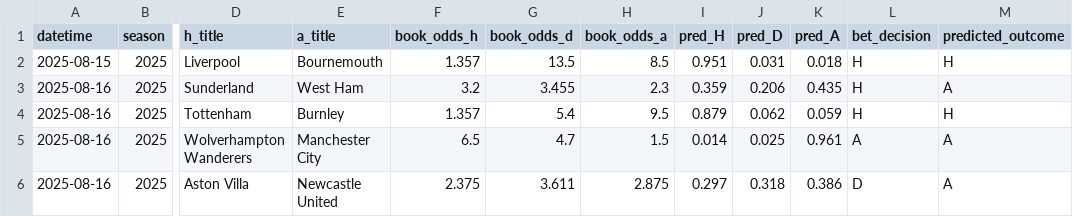
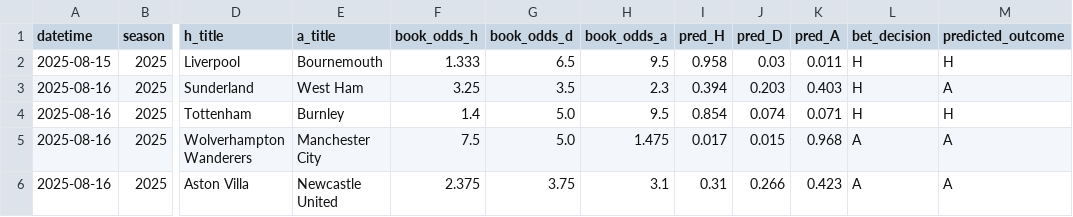
Before and after one commit to NinjaofDarkness/prem-bet-model, a CSV file: data/output/predictions/2025_gw1.csv, drawn as a sheet; only a part is shown, gaps mark what is left out; the diff covers the shown part only; the diff names each change by its address in the sheet, - before the commit and + after, or states it on an @@ line.

```diff
--- a/data/output/predictions/2025_gw1.csv
+++ b/data/output/predictions/2025_gw1.csv
-F2 (book_odds_h): 1.357
+F2 (book_odds_h): 1.333
-G2 (book_odds_d): 13.5
+G2 (book_odds_d): 6.5
-H2 (book_odds_a): 8.5
+H2 (book_odds_a): 9.5
-I2 (pred_H): 0.951
+I2 (pred_H): 0.958
-J2 (pred_D): 0.031
+J2 (pred_D): 0.03
-K2 (pred_A): 0.018
+K2 (pred_A): 0.011
-F3 (book_odds_h): 3.2
+F3 (book_odds_h): 3.25
-G3 (book_odds_d): 3.455
+G3 (book_odds_d): 3.5
-I3 (pred_H): 0.359
+I3 (pred_H): 0.394
-J3 (pred_D): 0.206
+J3 (pred_D): 0.203
-K3 (pred_A): 0.435
+K3 (pred_A): 0.403
-F4 (book_odds_h): 1.357
+F4 (book_odds_h): 1.4
-G4 (book_odds_d): 5.4
+G4 (book_odds_d): 5.0
-I4 (pred_H): 0.879
+I4 (pred_H): 0.854
-J4 (pred_D): 0.062
+J4 (pred_D): 0.074
-K4 (pred_A): 0.059
+K4 (pred_A): 0.071
-F5 (book_odds_h): 6.5
+F5 (book_odds_h): 7.5
-G5 (book_odds_d): 4.7
+G5 (book_odds_d): 5.0
-H5 (book_odds_a): 1.5
+H5 (book_odds_a): 1.475
-I5 (pred_H): 0.014
+I5 (pred_H): 0.017
-J5 (pred_D): 0.025
+J5 (pred_D): 0.015
-K5 (pred_A): 0.961
+K5 (pred_A): 0.968
-G6 (book_odds_d): 3.611
+G6 (book_odds_d): 3.75
-H6 (book_odds_a): 2.875
+H6 (book_odds_a): 3.1
-I6 (pred_H): 0.297
+I6 (pred_H): 0.31
-J6 (pred_D): 0.318
+J6 (pred_D): 0.266
-K6 (pred_A): 0.386
+K6 (pred_A): 0.423
-L6 (bet_decision): D
+L6 (bet_decision): A
```
Also changed, not shown: 30 edited cells elsewhere in this file, data/input/clean_trainset.csv, data/input/merged_trainset.csv, 4 other files.
